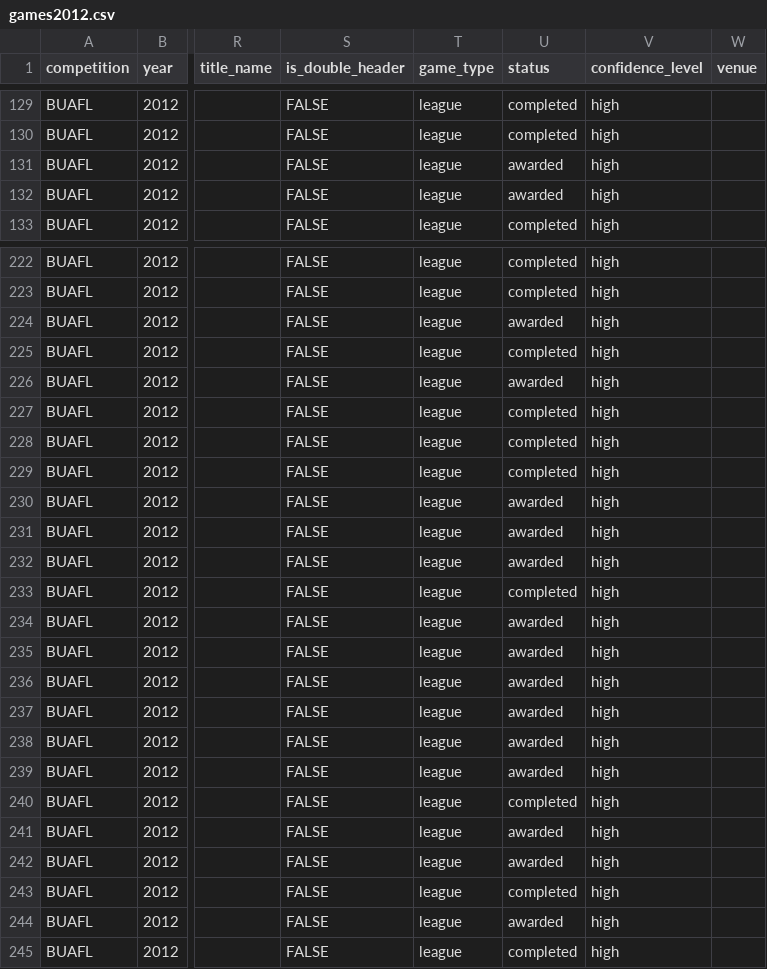
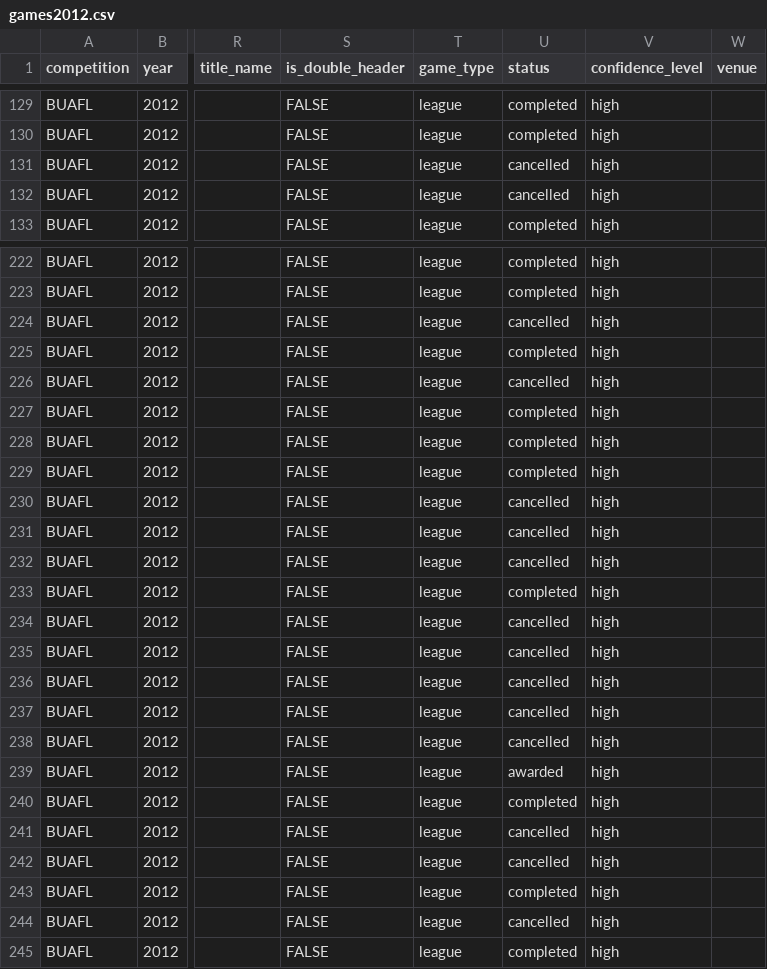
Before and after one commit to brynprice/uk-american-football, a CSV file: data/BUAFL/games2012.csv, drawn as a sheet; only a part is shown, gaps mark what is left out; the diff covers the shown part only; the diff names each change by its address in the sheet, - before the commit and + after, or states it on an @@ line.

```diff
--- a/data/BUAFL/games2012.csv
+++ b/data/BUAFL/games2012.csv
-U131:U132 (status): awarded
+U131:U132 (status): cancelled
-U224 (status): awarded
+U224 (status): cancelled
-U226 (status): awarded
+U226 (status): cancelled
-U230:U232 (status): awarded
+U230:U232 (status): cancelled
-U234:U238 (status): awarded
+U234:U238 (status): cancelled
-U241:U242 (status): awarded
+U241:U242 (status): cancelled
-U244 (status): awarded
+U244 (status): cancelled
```
Also changed, not shown: 17 edited cells elsewhere in this file, data/BUAFL/games2007.csv, data/BUAFL/games2011.csv, 5 other files.
